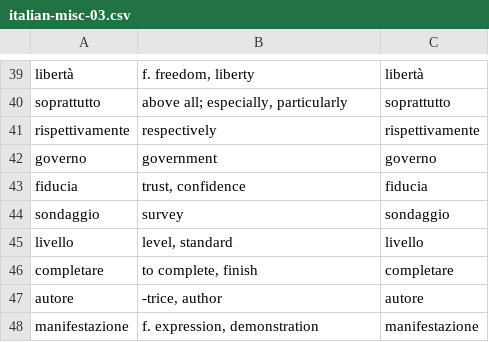
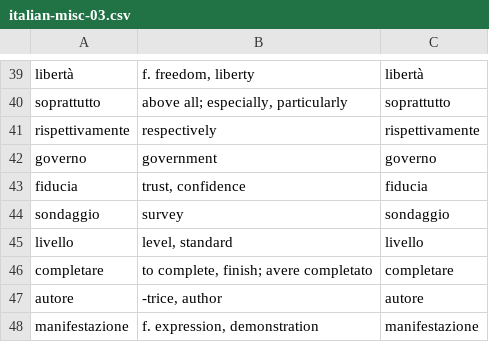
Before and after one commit to devinmiller/italian, a CSV file: flashcards/italian-misc-03.csv, drawn as a sheet; only a part is shown, gaps mark what is left out; the diff covers the shown part only.

```diff
--- a/flashcards/italian-misc-03.csv
+++ b/flashcards/italian-misc-03.csv
@@ -45,3 +45,3 @@
 "livello","level, standard","livello"
-"completare","to complete, finish","completare"
+"completare","to complete, finish; avere completato","completare"
 "autore","-trice, author","autore"
```
Also changed, not shown: 11 edited cells elsewhere in this file, flashcards/italian-misc-01.csv, flashcards/italian-misc-02.csv, 6 other files.
